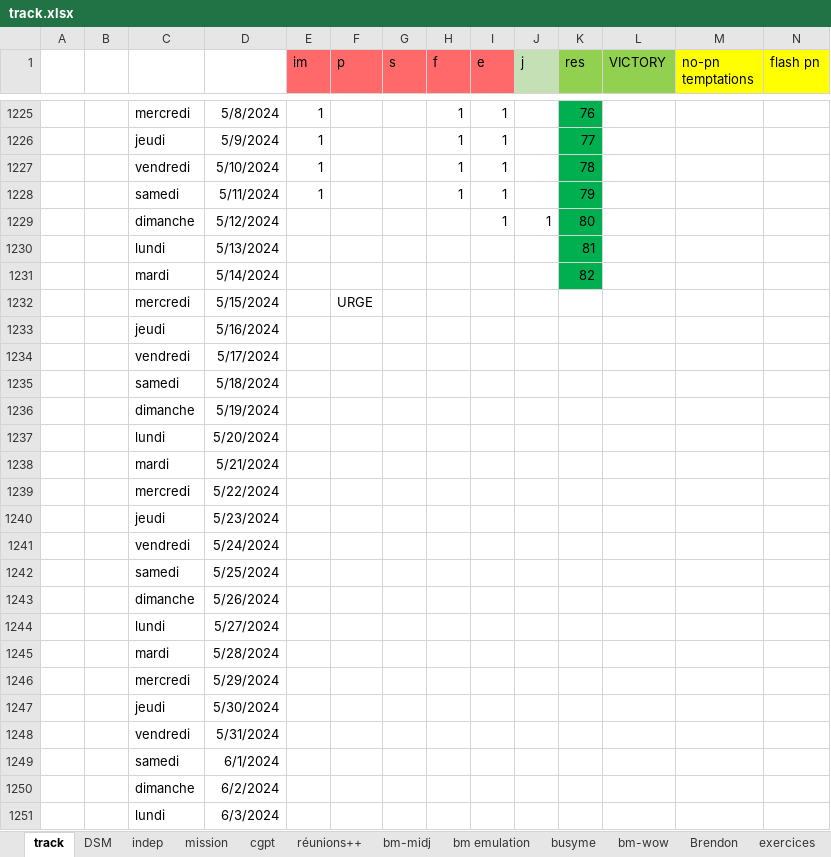
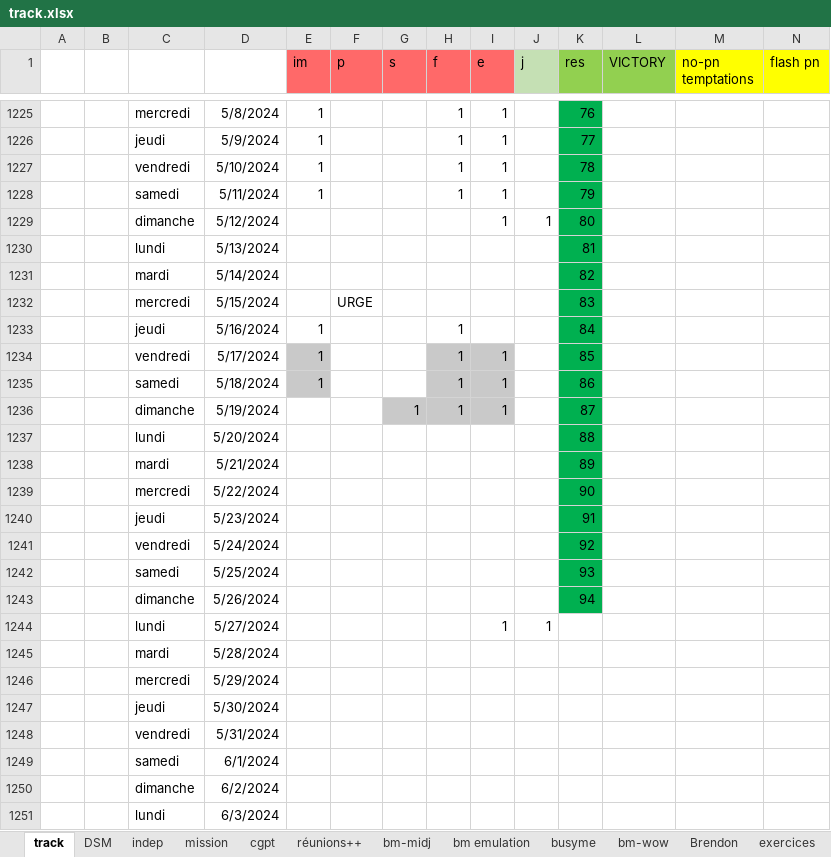
Before and after one commit to lenopgm/notes, an Excel workbook: track.xlsx, sheet track, drawn as a sheet; only a part is shown, gaps mark what is left out; values as stored, in another font and other column widths than the file's, no borders; removed rows and columns are numbered as before the commit, all else as after; rows hold the shown columns only; the diff names each change by its address in the sheet, - before the commit and + after, or states it on an @@ line.

```diff
--- a/track.xlsx (sheet track)
+++ b/track.xlsx (sheet track)
-K1232 (res): (empty)
+K1232 (res): 83
-K1232 fill: none
+K1232 fill: #00B050
-row 1233:  |  | jeudi | 5/16/2024
-row 1234:  |  | vendredi | 5/17/2024
-row 1235:  |  | samedi | 5/18/2024
-row 1236:  |  | dimanche | 5/19/2024
+row 1233:  |  | jeudi | 5/16/2024 | 1 |  |  | 1 |  |  | 84
+row 1234:  |  | vendredi | 5/17/2024 | 1 |  |  | 1 | 1 |  | 85
+row 1235:  |  | samedi | 5/18/2024 | 1 |  |  | 1 | 1 |  | 86
+row 1236:  |  | dimanche | 5/19/2024 |  |  | 1 | 1 | 1 |  | 87
-K1237 (res): (empty)
+K1237 (res): 88
-K1237:K1243 fill: none
+K1237:K1243 fill: #00B050
-K1238 (res): (empty)
+K1238 (res): 89
-K1239 (res): (empty)
+K1239 (res): 90
-K1240 (res): (empty)
+K1240 (res): 91
-K1241 (res): (empty)
+K1241 (res): 92
-K1242 (res): (empty)
+K1242 (res): 93
-K1243 (res): (empty)
+K1243 (res): 94
-I1244 (e): (empty)
+I1244 (e): 1
-J1244 (j): (empty)
+J1244 (j): 1
```
Also changed, not shown: 12 other files.
